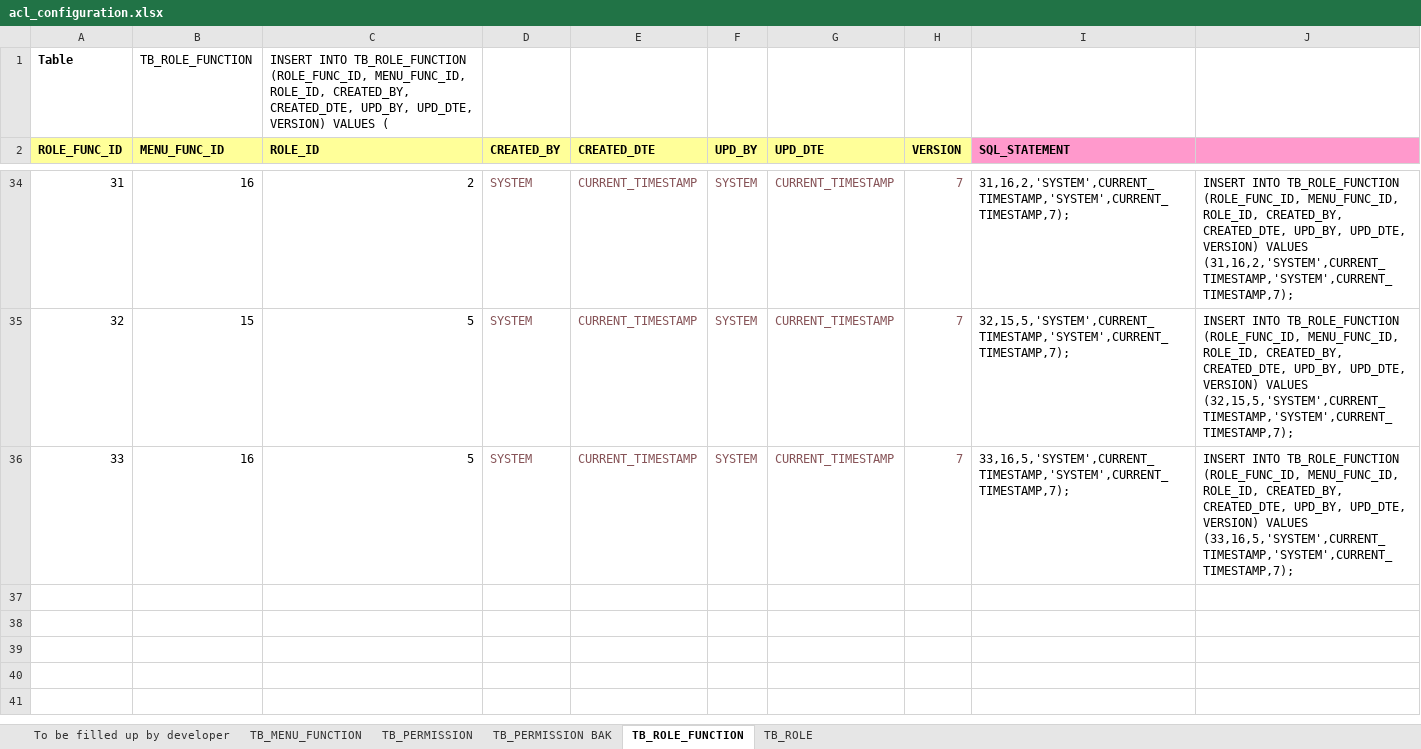
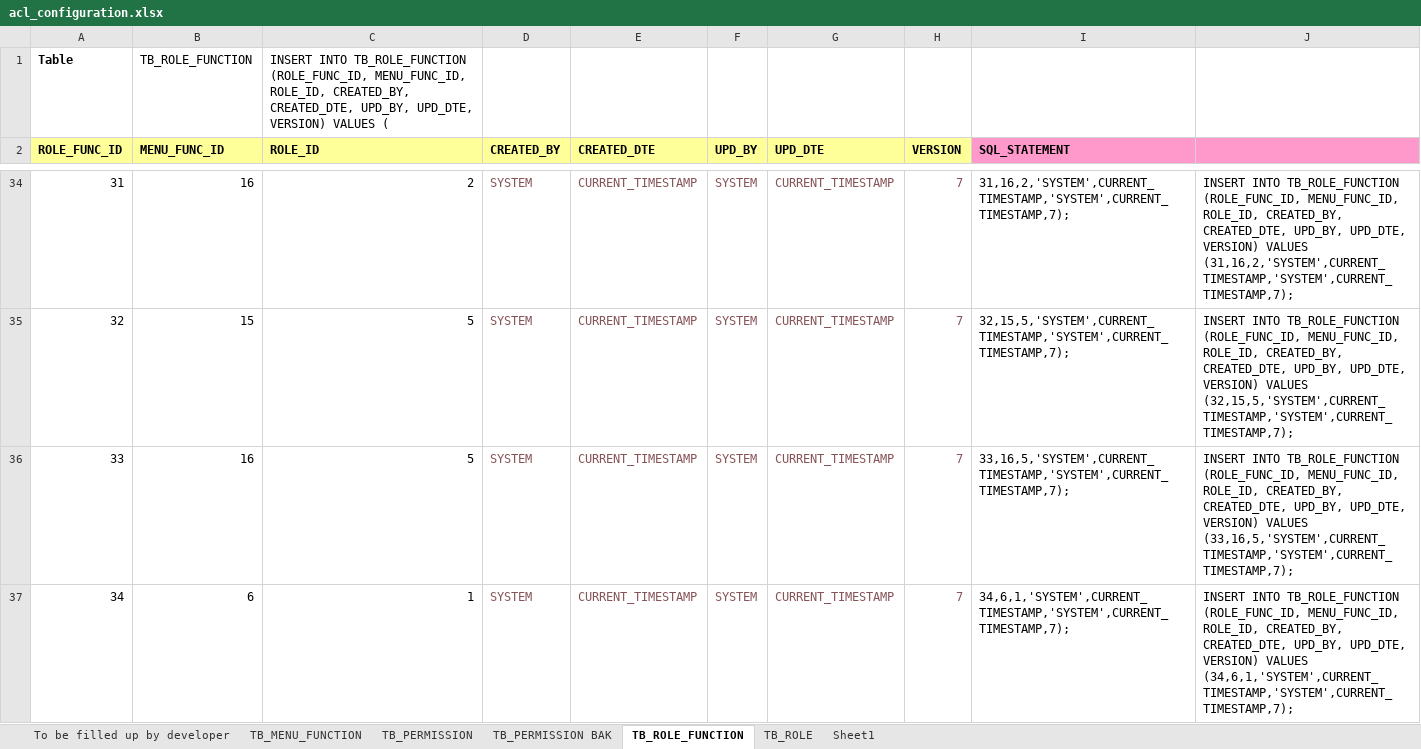
Before and after one commit to imireasa/mtech-se18-t08s, an Excel workbook: src/doc/acl/acl_configuration.xlsx, sheet TB_ROLE_FUNCTION, drawn as a sheet; only a part is shown, gaps mark what is left out; values as stored, in another font and other column widths than the file's, no borders; the diff names each change by its address in the sheet, - before the commit and + after, or states it on an @@ line.

```diff
--- a/src/doc/acl/acl_configuration.xlsx (sheet TB_ROLE_FUNCTION)
+++ b/src/doc/acl/acl_configuration.xlsx (sheet TB_ROLE_FUNCTION)
+sheet tab: Sheet1
+row 37: 34 | 6 | 1 | SYSTEM | CURRENT_TIMESTAMP | SYSTEM | CURRENT_TIMESTAMP | 7 | 34,6,1,'SYSTEM',CURRENT_TIMESTAMP,'SYSTEM',CURRENT_TIMESTAMP,7); | INSERT INTO TB_ROLE_FUNCTION (ROLE_FUNC_ID, MENU_FUNC_ID, ROLE_ID, CREATED_BY, CREATED_DTE, UPD_BY, UPD_DTE, VERSION) VALUES (34,6,1,'SYSTEM',CURRENT_TIMESTAMP,'SYSTEM',CURRENT_TIMESTAMP,7);
```
Also changed, not shown: sheet TB_PERMISSION.
